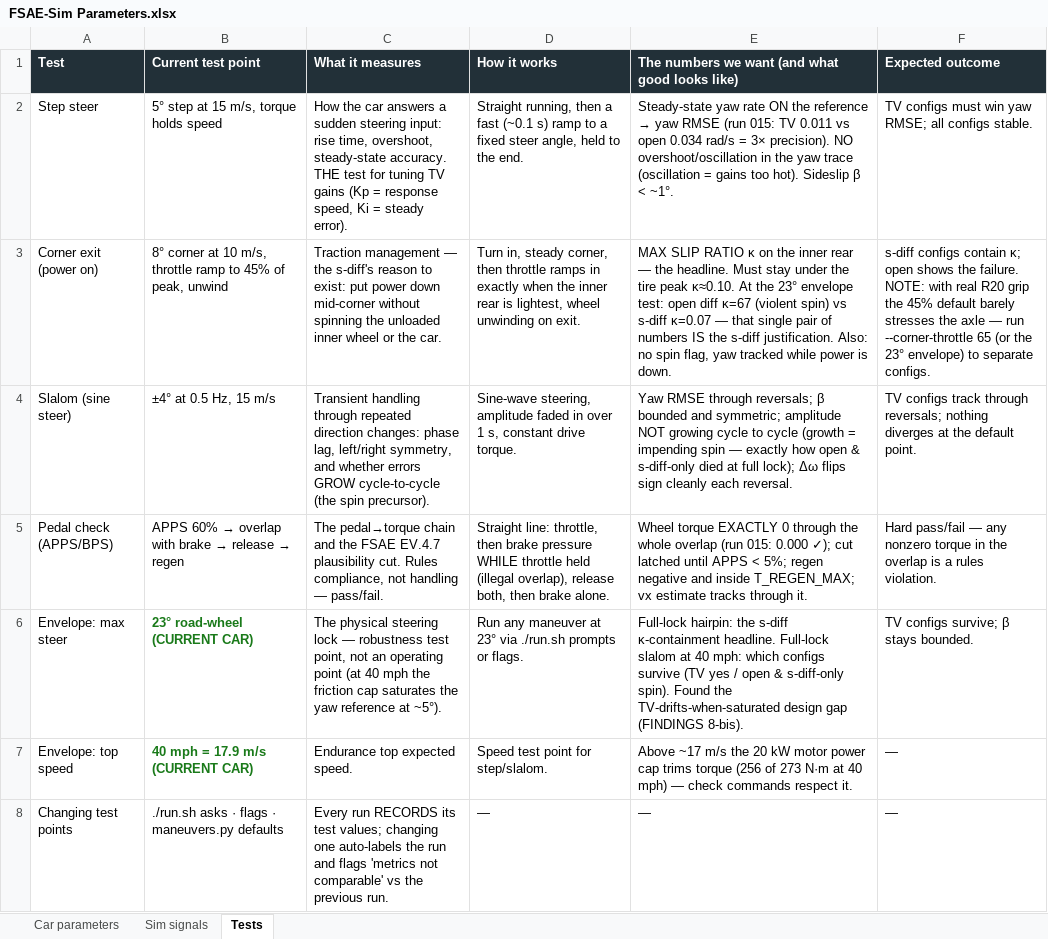
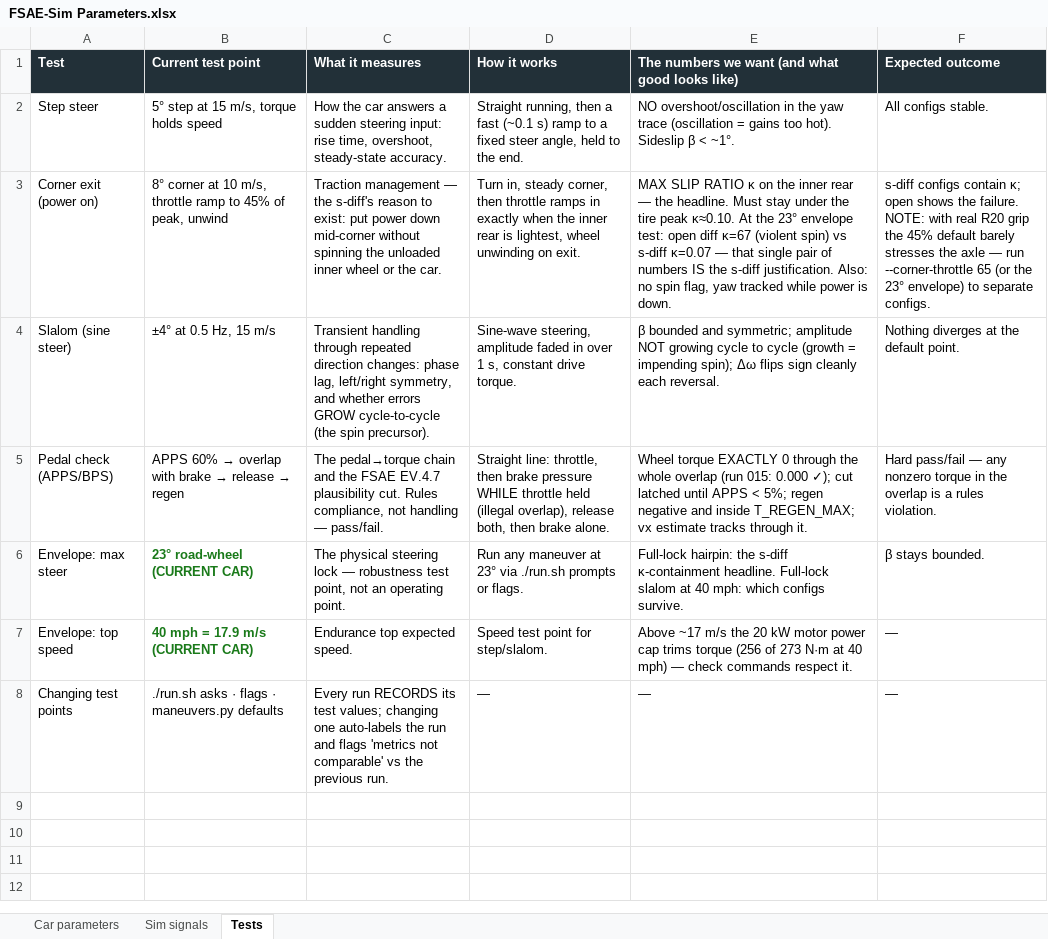
Before and after one commit to PoggyBobby/F-Sim, an Excel workbook: docs/datasheets/FSAE-Sim Parameters.xlsx, sheet Tests, drawn as a sheet; values as stored, in another font and other column widths than the file's, no borders; the diff names each change by its address in the sheet, - before the commit and + after, or states it on an @@ line.

```diff
--- a/docs/datasheets/FSAE-Sim Parameters.xlsx (sheet Tests)
+++ b/docs/datasheets/FSAE-Sim Parameters.xlsx (sheet Tests)
-C2 (What it measures): …steady-state accuracy. THE test for tuning TV gains (Kp = response speed, Ki = steady error).
+C2 (What it measures): …steady-state accuracy.
@@ E2: Steady-state yaw rate ON the reference → yaw RMSE (run 015: TV 0.011 vs open 0.034 rad/s = 3× precision). NO overshoot/oscillation… → NO overshoot/oscillation… @@
-F2 (Expected outcome): TV configs must win yaw RMSE; all configs stable.
+F2 (Expected outcome): All configs stable.
-E4: Yaw RMSE through reversals; β bounded and symmetric; amplitude NOT growing cycle to cycle (growth = impending spin — exactly how open & s-diff-only died at full lock); Δω flips…
+E4: β bounded and symmetric; amplitude NOT growing cycle to cycle (growth = impending spin); Δω flips…
-F4 (Expected outcome): TV configs track through reversals; nothing diverges at…
+F4 (Expected outcome): Nothing diverges at…
-C6 (What it measures): …an operating point (at 40 mph the friction cap saturates the yaw reference at ~5°).
+C6 (What it measures): …an operating point.
-E6: …which configs survive (TV yes / open & s-diff-only spin). Found the TV-drifts-when-saturated design gap (FINDINGS 8-bis).
+E6: …which configs survive.
-F6 (Expected outcome): TV configs survive; β stays bounded.
+F6 (Expected outcome): β stays bounded.
```
Also changed, not shown: sheet Car parameters, sheet Sim signals, 3 other files.
